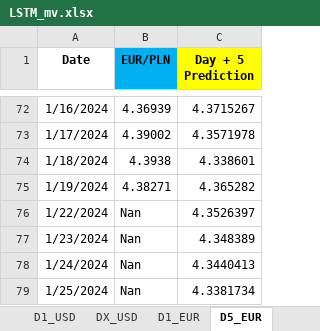
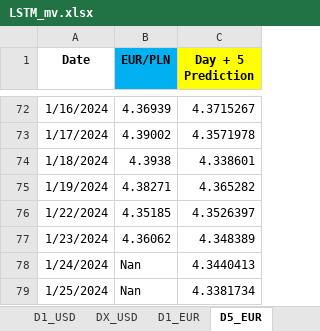
Before and after one commit to Mike7205/comm_t9, an Excel workbook: LSTM_mv.xlsx, sheet D5_EUR, drawn as a sheet; only a part is shown, gaps mark what is left out; values as stored, in another font and other column widths than the file's, no borders; the diff names each change by its address in the sheet, - before the commit and + after, or states it on an @@ line.

Commit message:
Add files via upload

```diff
--- a/LSTM_mv.xlsx (sheet D5_EUR)
+++ b/LSTM_mv.xlsx (sheet D5_EUR)
-B76 (EUR/PLN): Nan
+B76 (EUR/PLN): 4.35185
-B77 (EUR/PLN): Nan
+B77 (EUR/PLN): 4.36062
```
